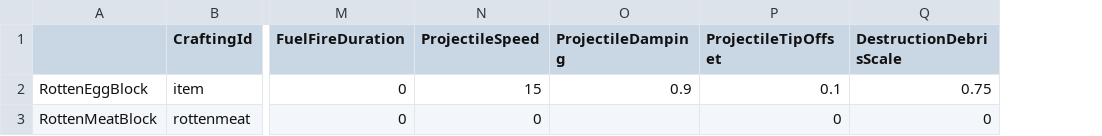
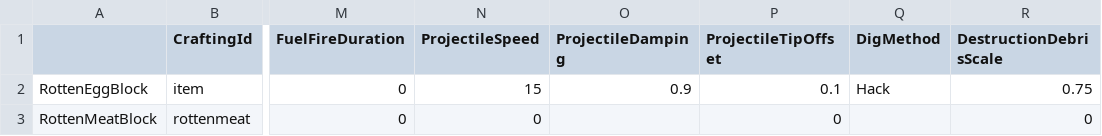
Before and after one commit to Lixue9jiu/SCIE, a CSV file: Items.csv, drawn as a sheet; only a part is shown, gaps mark what is left out; the diff names each change by its address in the sheet, - before the commit and + after, or states it on an @@ line.

```diff
--- a/Items.csv
+++ b/Items.csv
+column Q (DigMethod), row 2: Hack
```
Also changed, not shown: zh-cn/工业mod.csv, 35 other files.
